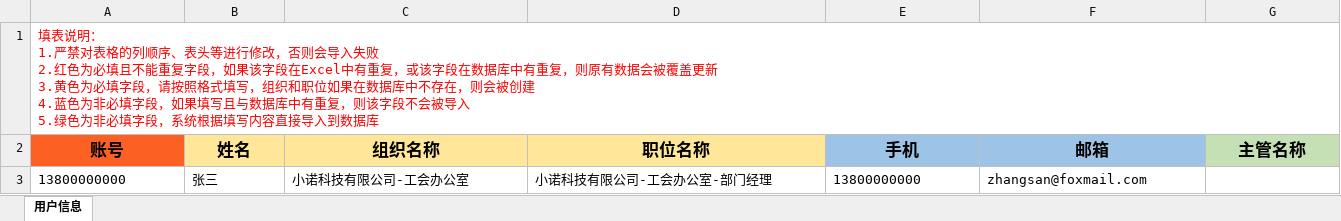
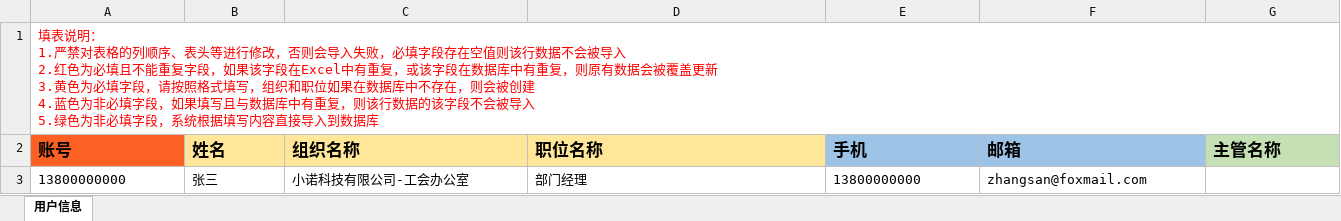
Before and after one commit to xiaonuobase/Snowy, an Excel workbook: snowy-plugin/snowy-plugin-sys/src/main/resources/userImportTemplate.xlsx, sheet 用户信息, drawn as a sheet; only a part is shown; values as stored, in another font and other column widths than the file's, no borders; ↵ is a line break in a cell; the diff covers the shown part only; the diff names each change by its address in the sheet, - before the commit and + after, or states it on an @@ line.

```diff
--- a/snowy-plugin/snowy-plugin-sys/src/main/resources/userImportTemplate.xlsx (sheet 用户信息)
+++ b/snowy-plugin/snowy-plugin-sys/src/main/resources/userImportTemplate.xlsx (sheet 用户信息)
-A1 (账号): …导入失败 ↵ 2.红色为必填且不能重复字段，如果该字段在Excel中有重复，或该字段在数据库中有重复，则原有数据会被覆盖更新 ↵ 3.黄色为必填字段，请按照格式填写，组织和职位如果在数据库中不存在，则会被创建 ↵ 4.蓝色为非必填字段，如果填写且与数据库中有重复，则该字段不…
+A1 (账号): …导入失败，必填字段存在空值则该行数据不会被导入 ↵ 2.红色为必填且不能重复字段，如果该字段在Excel中有重复，或该字段在数据库中有重复，则原有数据会被覆盖更新 ↵ 3.黄色为必填字段，请按照格式填写，组织和职位如果在数据库中不存在，则会被创建 ↵ 4.蓝色为非必填字段，如果填写且与数据库中有重复，则该行数据的该字段不…
-A2:G2 alignment: center
+A2:G2 alignment: left
-D3 (职位名称): 小诺科技有限公司-工会办公室-部门经理
+D3 (职位名称): 部门经理
```
Also changed, not shown: cell formats elsewhere in this sheet, 7 other files.
